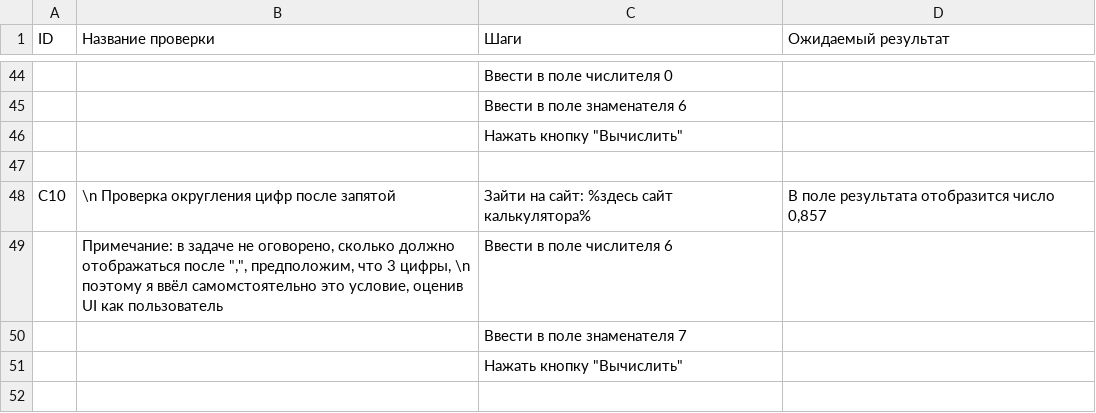
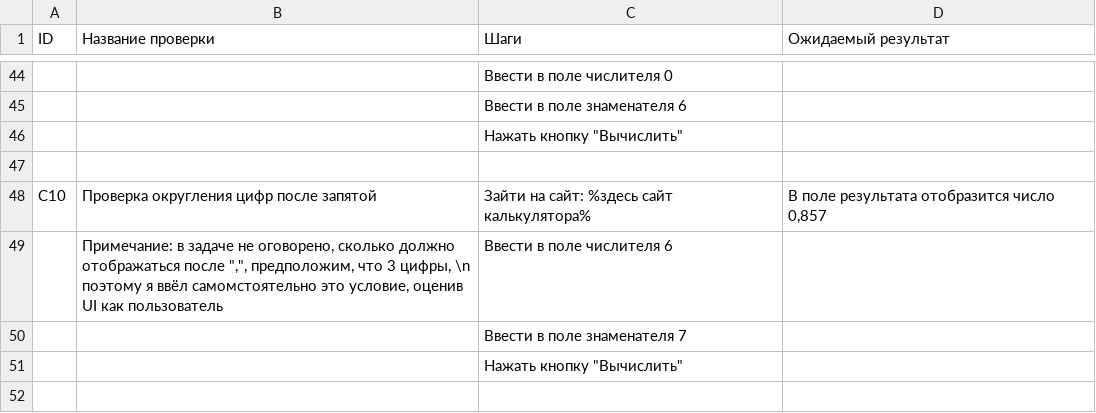
Before and after one commit to EuPlatonovIT/1.Internship-in-Byndyusoft, a CSV file: Тестовые сценарии - Лист1.csv, drawn as a sheet; only a part is shown, gaps mark what is left out; the diff names each change by its address in the sheet, - before the commit and + after, or states it on an @@ line.

Commit message:
Update Тестовые сценарии - Лист1.csv

```diff
--- a/Тестовые сценарии - Лист1.csv
+++ b/Тестовые сценарии - Лист1.csv
-B48 (Название проверки): \n Проверка округления цифр после запятой
+B48 (Название проверки): Проверка округления цифр после запятой
```
